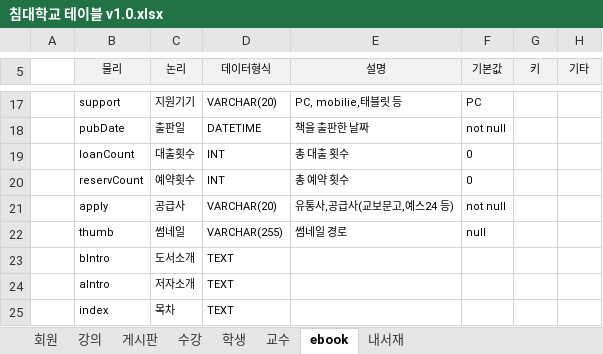
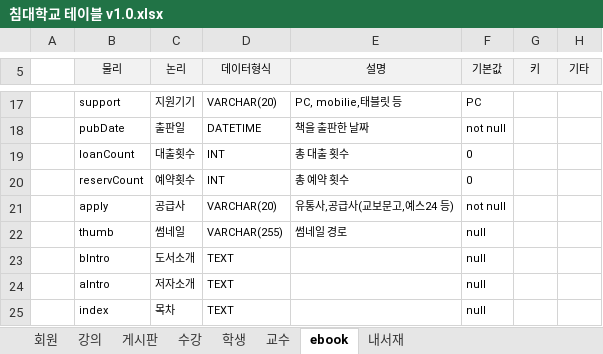
Before and after one commit to yndgow/ChimAcademy, an Excel workbook: 스토리보드/침대학교 테이블 v1.0.xlsx, sheet ebook, drawn as a sheet; only a part is shown, gaps mark what is left out; values as stored, in another font and other column widths than the file's, no borders; the diff names each change by its address in the sheet, - before the commit and + after, or states it on an @@ line.

```diff
--- a/스토리보드/침대학교 테이블 v1.0.xlsx (sheet ebook)
+++ b/스토리보드/침대학교 테이블 v1.0.xlsx (sheet ebook)
-F23:F25 (기본값): (empty)
+F23:F25 (기본값): null
```
Also changed, not shown: 17 other files.
